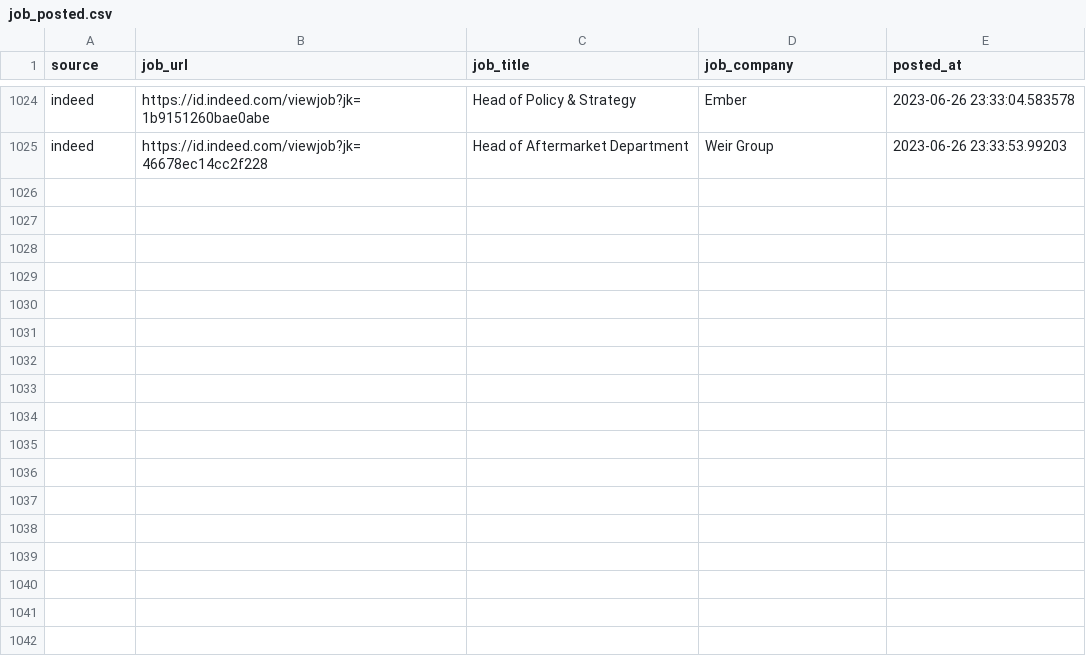
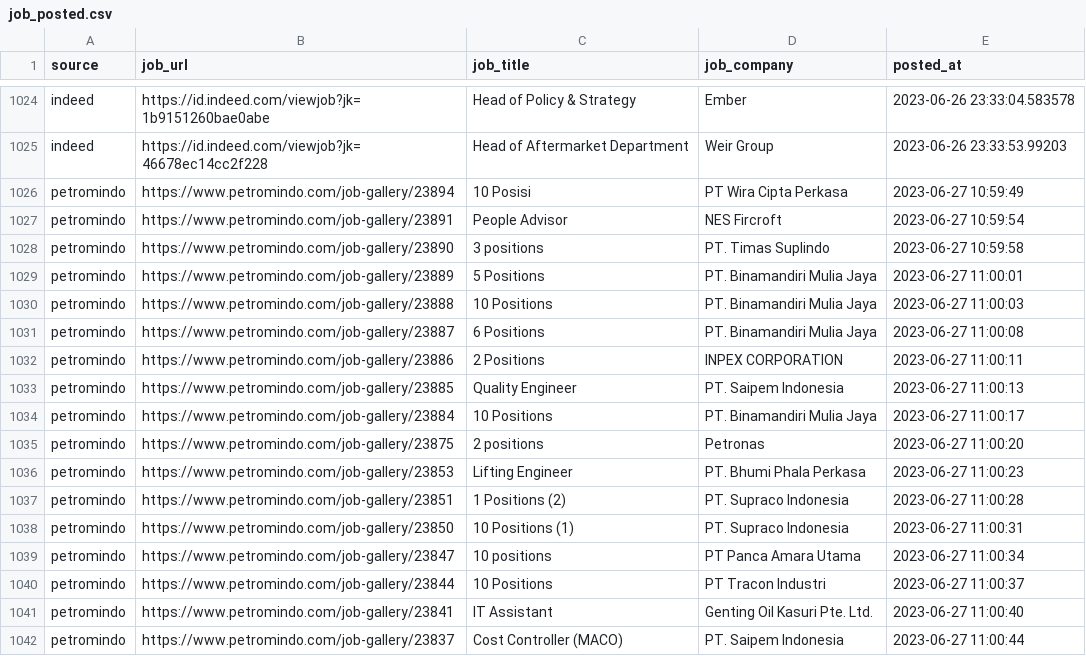
Before and after one commit to Rachdyan/geosains-job-crawler, a CSV file: data/job_posted.csv, drawn as a sheet; only a part is shown, gaps mark what is left out.

Commit message:
add petromindo

```diff
--- a/data/job_posted.csv
+++ b/data/job_posted.csv
@@ -1025 +1025,18 @@
 "indeed","https://id.indeed.com/viewjob?jk=46678ec14cc2f228","Head of Aftermarket Department","Weir Group",2023-06-26 23:33:53.99203
+"petromindo","https://www.petromindo.com/job-gallery/23894","10 Posisi","PT Wira Cipta Perkasa",2023-06-27 10:59:49
+"petromindo","https://www.petromindo.com/job-gallery/23891","People Advisor","NES Fircroft",2023-06-27 10:59:54
+"petromindo","https://www.petromindo.com/job-gallery/23890","3 positions","PT. Timas Suplindo",2023-06-27 10:59:58
+"petromindo","https://www.petromindo.com/job-gallery/23889","5 Positions","PT. Binamandiri Mulia Jaya",2023-06-27 11:00:01
+"petromindo","https://www.petromindo.com/job-gallery/23888","10 Positions","PT. Binamandiri Mulia Jaya",2023-06-27 11:00:03
+"petromindo","https://www.petromindo.com/job-gallery/23887","6 Positions","PT. Binamandiri Mulia Jaya",2023-06-27 11:00:08
+"petromindo","https://www.petromindo.com/job-gallery/23886","2 Positions","INPEX CORPORATION",2023-06-27 11:00:11
+"petromindo","https://www.petromindo.com/job-gallery/23885","Quality Engineer","PT. Saipem Indonesia",2023-06-27 11:00:13
+"petromindo","https://www.petromindo.com/job-gallery/23884","10 Positions","PT. Binamandiri Mulia Jaya",2023-06-27 11:00:17
+"petromindo","https://www.petromindo.com/job-gallery/23875","2 positions","Petronas",2023-06-27 11:00:20
+"petromindo","https://www.petromindo.com/job-gallery/23853","Lifting Engineer","PT. Bhumi Phala Perkasa",2023-06-27 11:00:23
+"petromindo","https://www.petromindo.com/job-gallery/23851","1 Positions (2)","PT. Supraco Indonesia",2023-06-27 11:00:28
+"petromindo","https://www.petromindo.com/job-gallery/23850","10 Positions (1)","PT. Supraco Indonesia",2023-06-27 11:00:31
+"petromindo","https://www.petromindo.com/job-gallery/23847","10 positions","PT Panca Amara Utama",2023-06-27 11:00:34
+"petromindo","https://www.petromindo.com/job-gallery/23844","10 Positions","PT  Tracon Industri",2023-06-27 11:00:37
+"petromindo","https://www.petromindo.com/job-gallery/23841","IT Assistant","Genting Oil Kasuri Pte. Ltd.",2023-06-27 11:00:40
+"petromindo","https://www.petromindo.com/job-gallery/23837","Cost Controller (MACO)","PT. Saipem Indonesia",2023-06-27 11:00:44
```
Also changed, not shown: 4 other files.
